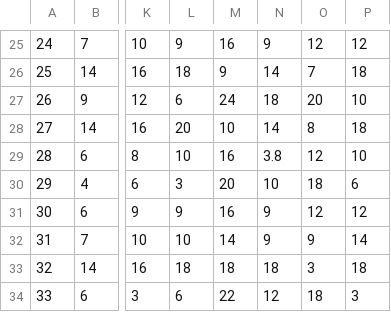
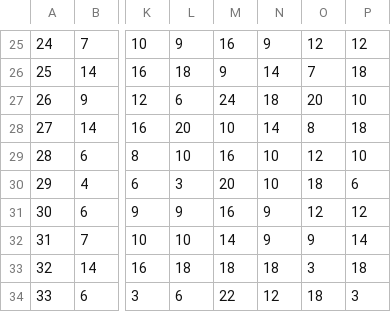
Before and after one commit to vitor0p9f/Transporte-UNIVASF-Form, a CSV file: instances/base/time.csv, drawn as a sheet; only a part is shown, gaps mark what is left out; the diff names each change by its address in the sheet, - before the commit and + after, or states it on an @@ line.

Commit message:
fix(data): correct 28 to 13 distance/time cell
The base cell for pair 28→13 held a distance of 9 km with a travel time
of 3.8 min; the distance is 3.8 km and the time is 10 min.

```diff
--- a/instances/base/time.csv
+++ b/instances/base/time.csv
-N29: 3.8
+N29: 10
```
Also changed, not shown: instances/base/distance.csv.
